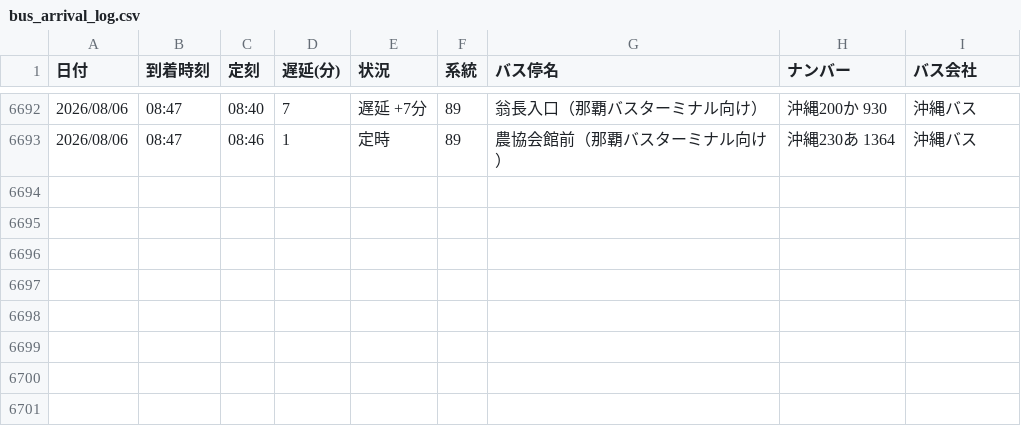
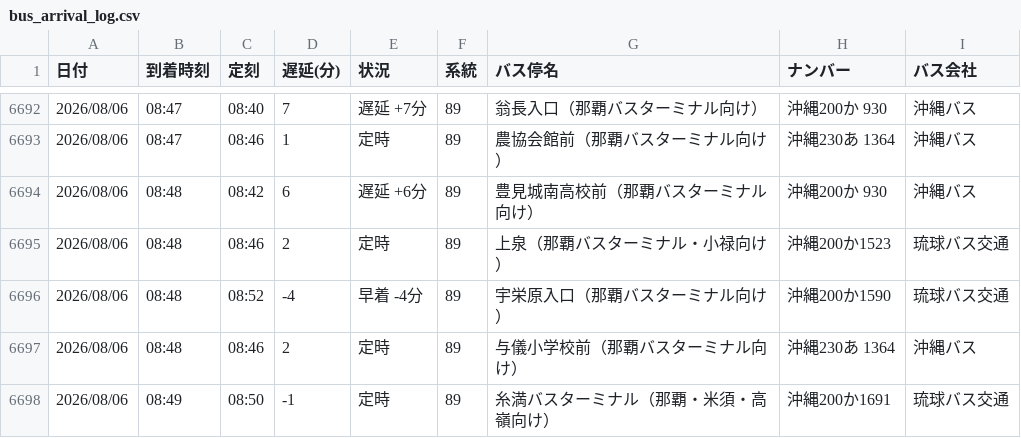
Before and after one commit to uy819/bus-tracker, a CSV file: bus_arrival_log.csv, drawn as a sheet; only a part is shown, gaps mark what is left out; the diff names each change by its address in the sheet, - before the commit and + after, or states it on an @@ line.

```diff
--- a/bus_arrival_log.csv
+++ b/bus_arrival_log.csv
+row 6694: 2026/08/06 | 08:48 | 08:42 | 6 | 遅延 +6分 | 89 | 豊見城南高校前（那覇バスターミナル向け） | 沖縄200か 930 | 沖縄バス
+row 6695: 2026/08/06 | 08:48 | 08:46 | 2 | 定時 | 89 | 上泉（那覇バスターミナル・小禄向け） | 沖縄200か1523 | 琉球バス交通
+row 6696: 2026/08/06 | 08:48 | 08:52 | -4 | 早着 -4分 | 89 | 宇栄原入口（那覇バスターミナル向け） | 沖縄200か1590 | 琉球バス交通
+row 6697: 2026/08/06 | 08:48 | 08:46 | 2 | 定時 | 89 | 与儀小学校前（那覇バスターミナル向け） | 沖縄230あ 1364 | 沖縄バス
+row 6698: 2026/08/06 | 08:49 | 08:50 | -1 | 定時 | 89 | 糸満バスターミナル（那覇・米須・高嶺向け） | 沖縄200か1691 | 琉球バス交通
```
Also changed, not shown: 1 other file.
